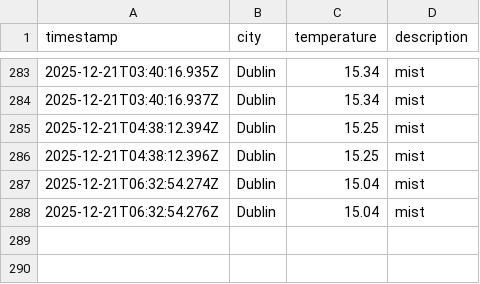
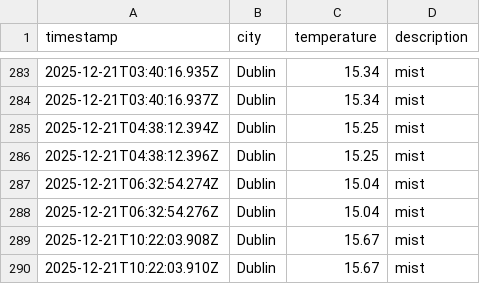
Before and after one commit to RSCHAN17/weather-ops, a CSV file: data/weather_log.csv, drawn as a sheet; only a part is shown, gaps mark what is left out.

```diff
--- a/data/weather_log.csv
+++ b/data/weather_log.csv
@@ -288 +288,3 @@ timestamp,city,temperature,description
 2025-12-21T06:32:54.276Z,Dublin,15.04,mist
+2025-12-21T10:22:03.908Z,Dublin,15.67,mist
+2025-12-21T10:22:03.910Z,Dublin,15.67,mist
```
Also changed, not shown: 1 other file.
